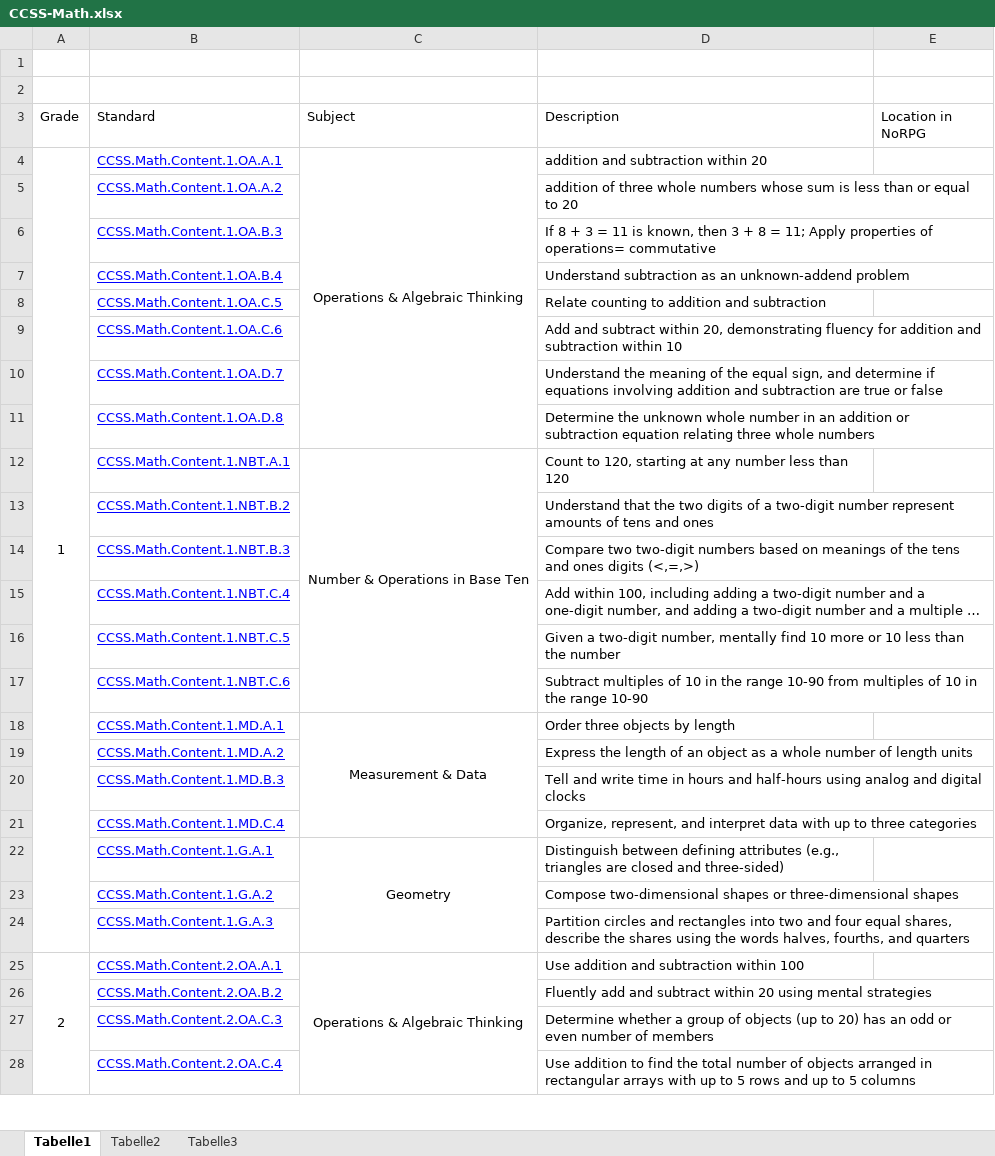
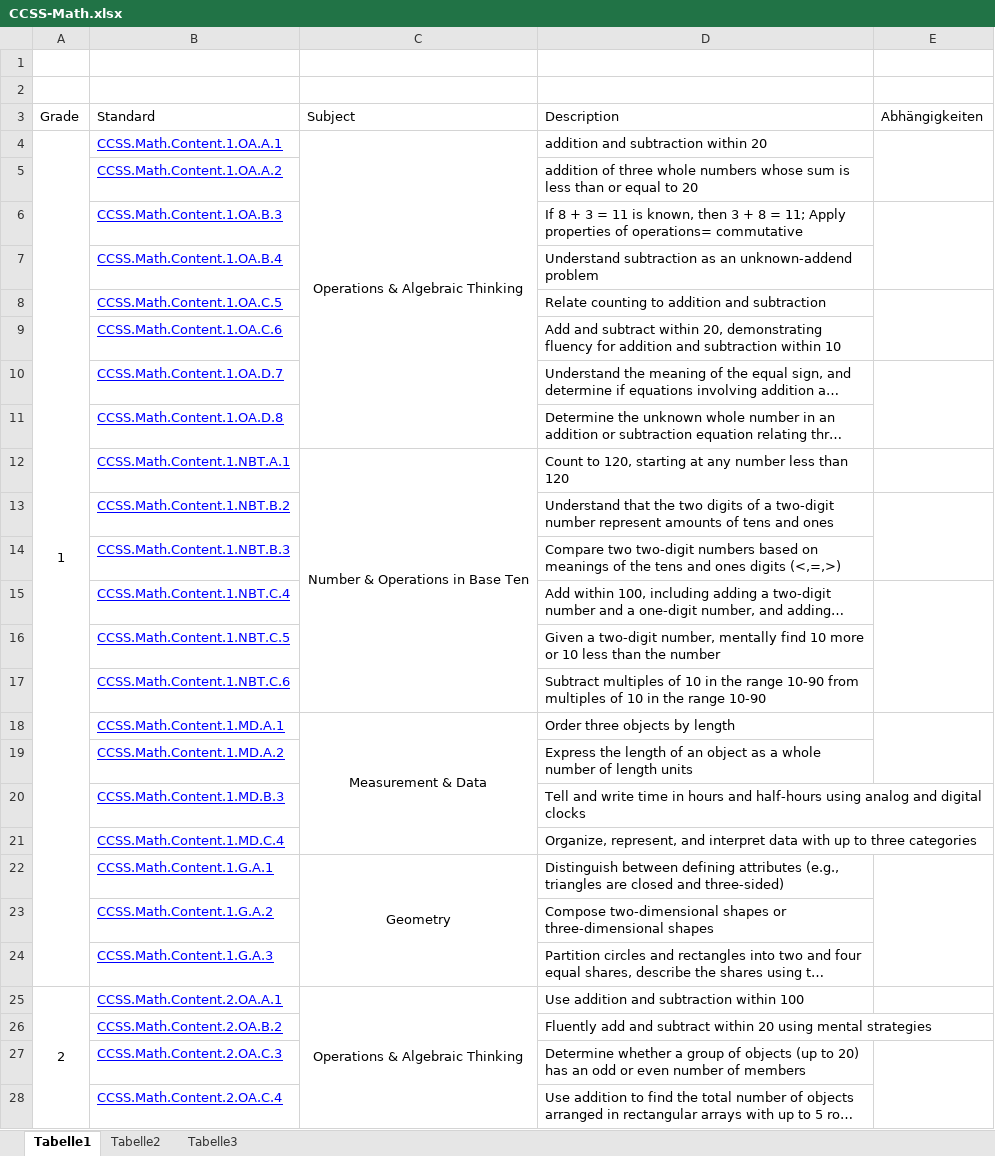
Before and after one commit to nappydevelopment/NoRPG-docs, an Excel workbook: Sonstiges/CCSS-Math.xlsx, sheet Tabelle1, drawn as a sheet; only a part is shown; long unchanged cells end in …; values as stored, in another font and other column widths than the file's, no borders; the diff covers the shown part only; the diff names each change by its address in the sheet, - before the commit and + after, or states it on an @@ line.

```diff
--- a/Sonstiges/CCSS-Math.xlsx (sheet Tabelle1)
+++ b/Sonstiges/CCSS-Math.xlsx (sheet Tabelle1)
-E3: Location in NoRPG
+E3: Abhängigkeiten
+E4:E5 merged
+E6:E7 merged
+E8:E9 merged
+E10:E11 merged
+E13:E14 merged
+E15:E17 merged
+E18:E19 merged
+E22:E24 merged
+E27:E28 merged
```
Also changed, not shown: 1 edited cell and merged cells elsewhere in this sheet.
